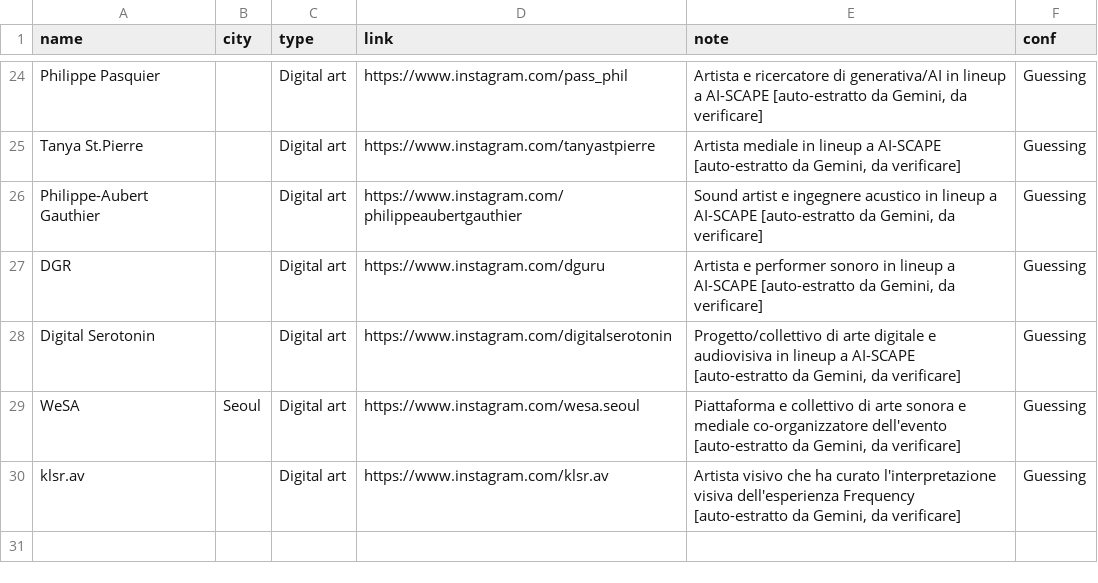
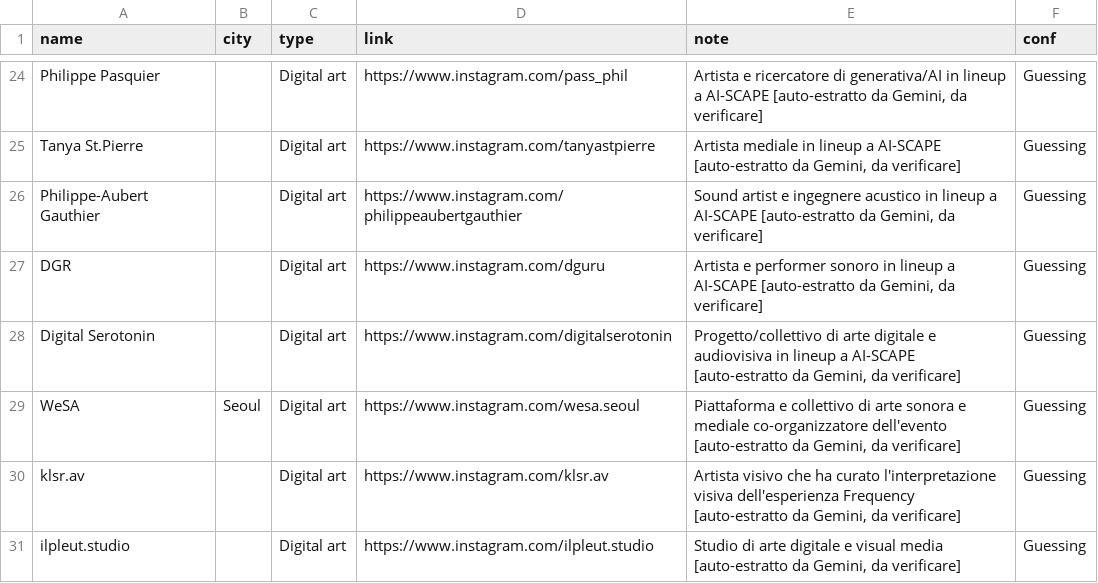
Before and after one commit to piwa90/radar-eventi, a CSV file: artisti-visual.csv, drawn as a sheet; only a part is shown, gaps mark what is left out; the diff names each change by its address in the sheet, - before the commit and + after, or states it on an @@ line.

```diff
--- a/artisti-visual.csv
+++ b/artisti-visual.csv
+row 31: ilpleut.studio |  | Digital art | https://www.instagram.com/ilpleut.studio | Studio di arte digitale e visual media [auto-estratto da Gemini, da verificare] | Guessing
```
Also changed, not shown: 3 other files.
